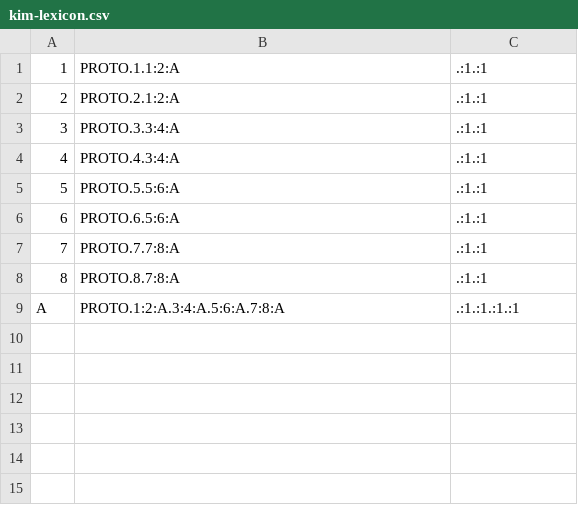
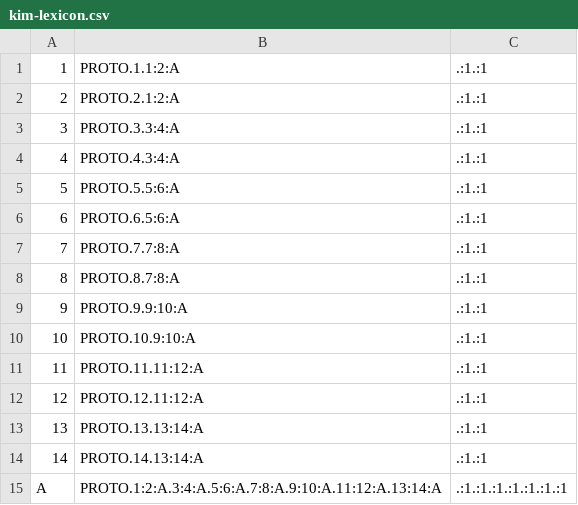
Before and after one commit to mchriscuit/grammatical_spaces, a CSV file: parameters/lexicon/kim-lexicon.csv, drawn as a sheet.

Commit message:
Updated the Kim dataset to better reflect the experiment

```diff
--- a/parameters/lexicon/kim-lexicon.csv
+++ b/parameters/lexicon/kim-lexicon.csv
@@ -8,2 +8,8 @@
 8,PROTO.8.7:8:A,.:1.:1
-A,PROTO.1:2:A.3:4:A.5:6:A.7:8:A,.:1.:1.:1.:1
+9,PROTO.9.9:10:A,.:1.:1
+10,PROTO.10.9:10:A,.:1.:1
+11,PROTO.11.11:12:A,.:1.:1
+12,PROTO.12.11:12:A,.:1.:1
+13,PROTO.13.13:14:A,.:1.:1
+14,PROTO.14.13:14:A,.:1.:1
+A,PROTO.1:2:A.3:4:A.5:6:A.7:8:A.9:10:A.11:12:A.13:14:A,.:1.:1.:1.:1.:1.:1.:1
```
Also changed, not shown: parameters/inventory/kim-inventory.csv, 2 other files.
